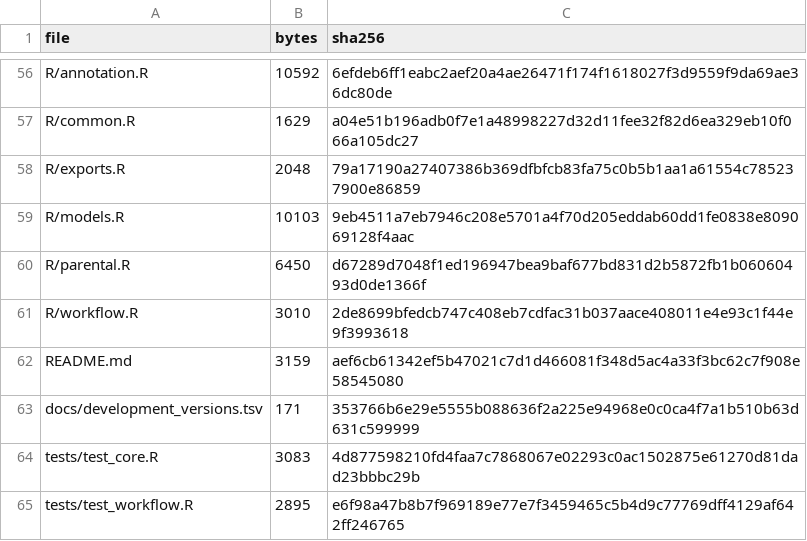
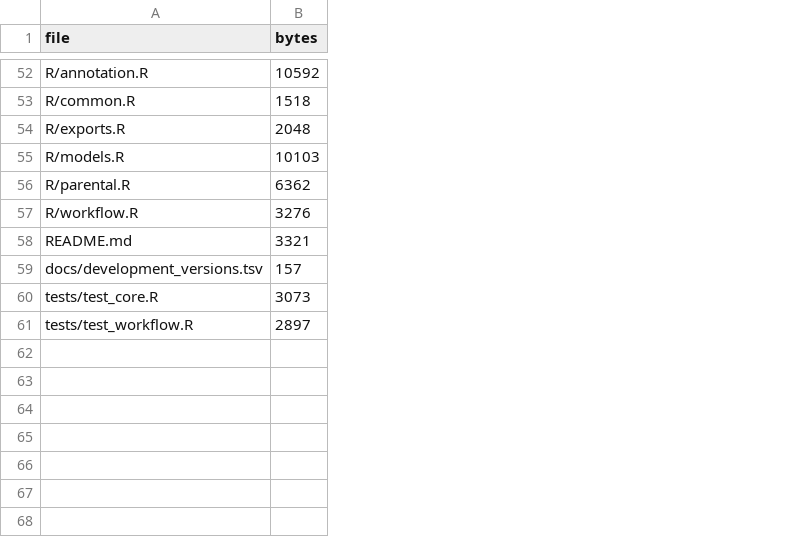
Before and after one commit to sbresnahan/Placenta_EvoDevo, a TSV file: docs/release_inventory.tsv, drawn as a sheet; only a part is shown, gaps mark what is left out; removed rows and columns are numbered as before the commit, all else as after; the diff covers the shown part only; the diff names each change by its address in the sheet, - before the commit and + after, or states it on an @@ line.

```diff
--- a/docs/release_inventory.tsv
+++ b/docs/release_inventory.tsv
-column C (sha256), rows 56-65: 6efdeb6ff1eabc2aef20a4ae26471f174f1618027f3d9559f9da69ae36dc80de | a04e51b196adb0f7e1a48998227d32d11fee32f82d6ea329eb10f066a105dc27 | 79a17190a27407386b369dfbfcb83fa75c0b5b1aa1a61554c785237900e86859 | 9eb4511a7eb7946c208e5701a4f70d205eddab60dd1fe0838e809069128f4aac | d67289d7048f1ed196947bea9baf677bd831d2b5872fb1b06060493d0de1366f | 2de8699bfedcb747c408eb7cdfac31b037aace408011e4e93c1f44e9f3993618 | aef6cb61342ef5b47021c7d1d466081f348d5ac4a33f3bc62c7f908e58545080 | 353766b6e29e5555b088636f2a225e94968e0c0ca4f7a1b510b63d631c599999 | 4d877598210fd4faa7c7868067e02293c0ac1502875e61270d81dad23bbbc29b | e6f98a47b8b7f969189e77e7f3459465c5b4d9c77769dff4129af642ff246765
-B53 (bytes): 1629
+B53 (bytes): 1518
-B56 (bytes): 6450
+B56 (bytes): 6362
-B57 (bytes): 3010
+B57 (bytes): 3276
-B58 (bytes): 3159
+B58 (bytes): 3321
-B59 (bytes): 171
+B59 (bytes): 157
-B60 (bytes): 3083
+B60 (bytes): 3073
-B61 (bytes): 2895
+B61 (bytes): 2897
```
Also changed, not shown: 4 removed rows and 29 edited cells elsewhere in this file, evidence/dataset_evidence.csv, manifests/maize_B73_Ki11_marker_sources.tsv, 53 other files.
